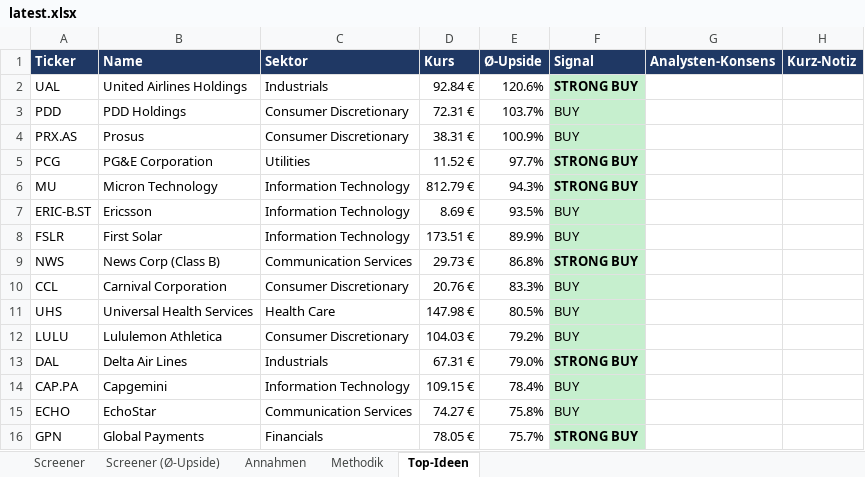
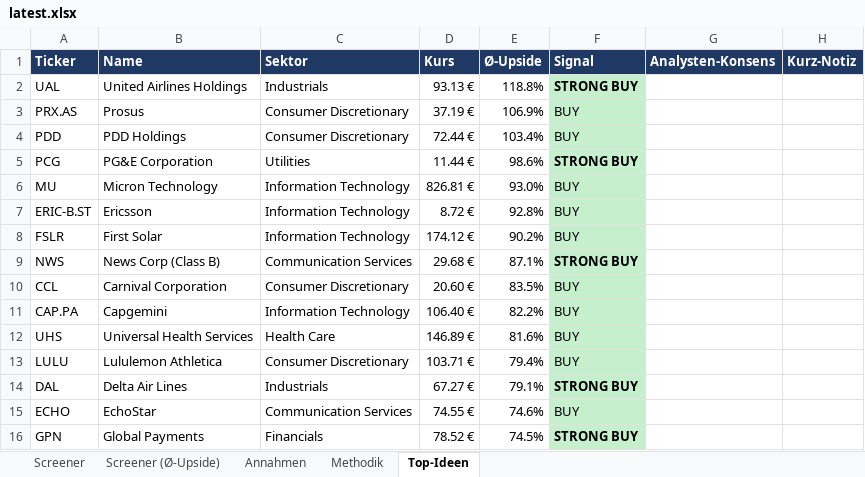
Before and after one commit to KenanBiberci/Aktien, an Excel workbook: sp500_valuation/output/latest.xlsx, sheet Top-Ideen, drawn as a sheet; only a part is shown; values as stored, in another font and other column widths than the file's, no borders; removed rows and columns are numbered as before the commit, all else as after; the diff covers the shown part only; the diff names each change by its address in the sheet, - before the commit and + after, or states it on an @@ line.

```diff
--- a/sp500_valuation/output/latest.xlsx (sheet Top-Ideen)
+++ b/sp500_valuation/output/latest.xlsx (sheet Top-Ideen)
-D2 (Kurs): 92.84 €
+D2 (Kurs): 93.13 €
-E2 (Ø-Upside): 120.6%
+E2 (Ø-Upside): 118.8%
-row 3: PDD | PDD Holdings | Consumer Discretionary | 72.31 € | 103.7% | BUY
-D3 (Kurs): 38.31 €
+D3 (Kurs): 37.19 €
-E3 (Ø-Upside): 100.9%
+E3 (Ø-Upside): 106.9%
+row 4: PDD | PDD Holdings | Consumer Discretionary | 72.44 € | 103.4% | BUY
-D5 (Kurs): 11.52 €
+D5 (Kurs): 11.44 €
-E5 (Ø-Upside): 97.7%
+E5 (Ø-Upside): 98.6%
-D6 (Kurs): 812.79 €
+D6 (Kurs): 826.81 €
-E6 (Ø-Upside): 94.3%
+E6 (Ø-Upside): 93.0%
-F6 (Signal): STRONG BUY
+F6 (Signal): BUY
-F6 bold: on
+F6 bold: off
-D7 (Kurs): 8.69 €
+D7 (Kurs): 8.72 €
-E7 (Ø-Upside): 93.5%
+E7 (Ø-Upside): 92.8%
-D8 (Kurs): 173.51 €
+D8 (Kurs): 174.12 €
-E8 (Ø-Upside): 89.9%
+E8 (Ø-Upside): 90.2%
-D9 (Kurs): 29.73 €
+D9 (Kurs): 29.68 €
-E9 (Ø-Upside): 86.8%
+E9 (Ø-Upside): 87.1%
-D10 (Kurs): 20.76 €
+D10 (Kurs): 20.60 €
-E10 (Ø-Upside): 83.3%
+E10 (Ø-Upside): 83.5%
+row 11: CAP.PA | Capgemini | Information Technology | 106.40 € | 82.2% | BUY
-D12 (Kurs): 147.98 €
+D12 (Kurs): 146.89 €
-E12 (Ø-Upside): 80.5%
+E12 (Ø-Upside): 81.6%
-D13 (Kurs): 104.03 €
+D13 (Kurs): 103.71 €
-E13 (Ø-Upside): 79.2%
+E13 (Ø-Upside): 79.4%
-D14 (Kurs): 67.31 €
+D14 (Kurs): 67.27 €
-E14 (Ø-Upside): 79.0%
+E14 (Ø-Upside): 79.1%
-row 14: CAP.PA | Capgemini | Information Technology | 109.15 € | 78.4% | BUY
-D15 (Kurs): 74.27 €
+D15 (Kurs): 74.55 €
-E15 (Ø-Upside): 75.8%
+E15 (Ø-Upside): 74.6%
-D16 (Kurs): 78.05 €
+D16 (Kurs): 78.52 €
-E16 (Ø-Upside): 75.7%
+E16 (Ø-Upside): 74.5%
```
Also changed, not shown: other rows of this sheet, sheet Screener (Ø-Upside), sheet Screener, sheet Annahmen, sheet Methodik, 1 other file.
